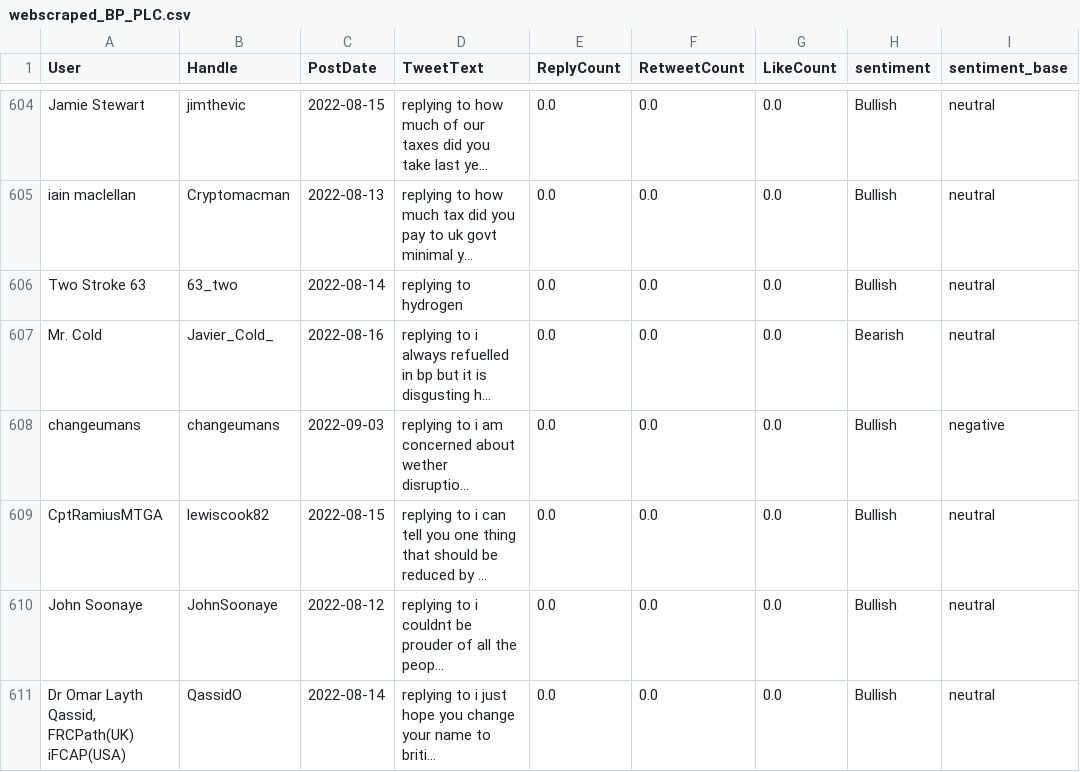
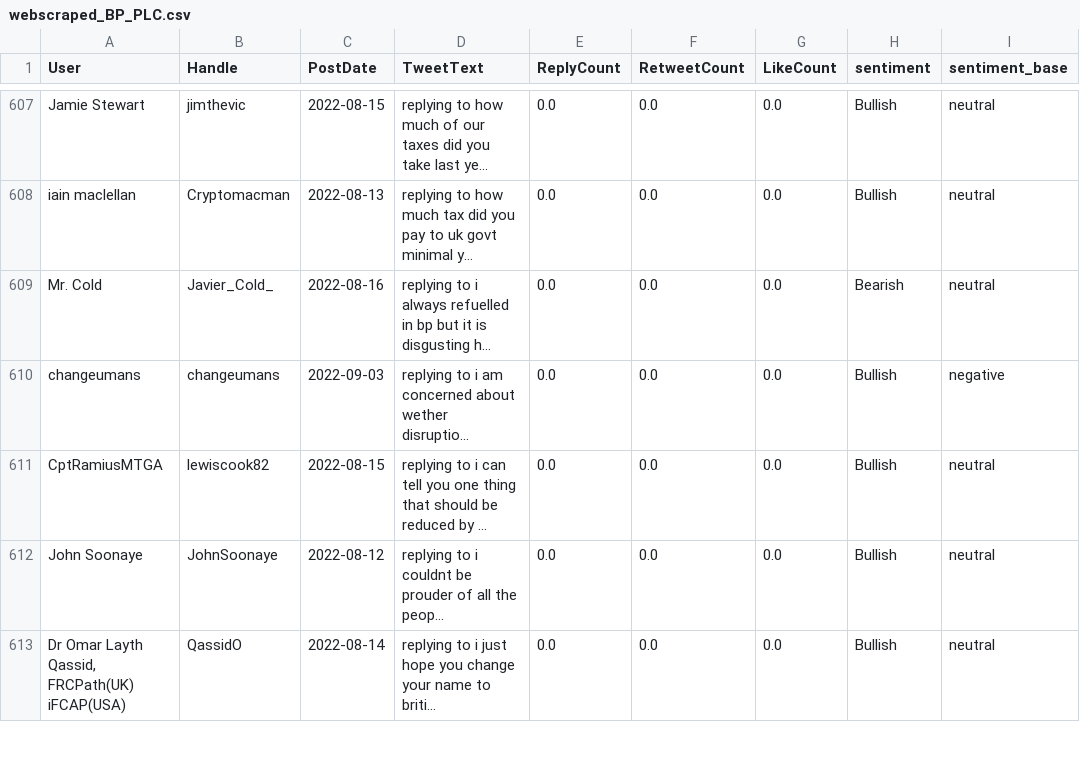
Before and after one commit to Pse1234/sentimental-analysis-energy-stocks, a CSV file: data/data_model/webscraped_BP_PLC.csv, drawn as a sheet; only a part is shown, gaps mark what is left out; long unchanged cells end in …; removed rows and columns are numbered as before the commit, all else as after; the diff covers the shown part only; the diff names each change by its address in the sheet, - before the commit and + after, or states it on an @@ line.

```diff
--- a/data/data_model/webscraped_BP_PLC.csv
+++ b/data/data_model/webscraped_BP_PLC.csv
-row 606: Two Stroke 63 | 63_two | 2022-08-14 | replying to hydrogen | 0.0 | 0.0 | 0.0 | Bullish | neutral
```
Also changed, not shown: 4 added rows and 4 removed rows elsewhere in this file, 8 other files.
